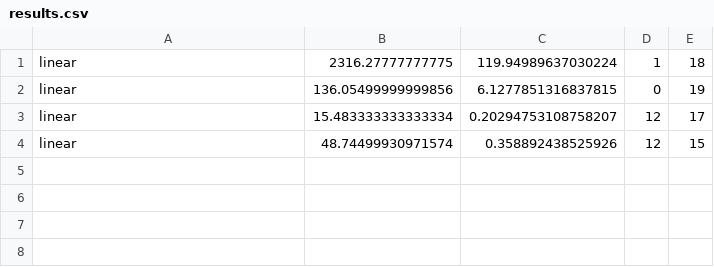
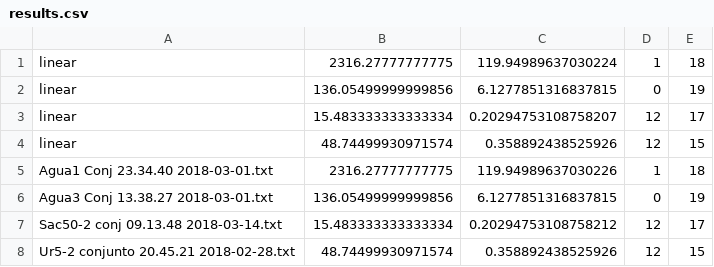
Before and after one commit to KarlClinckspoor/Tratamento_Muco, a CSV file: CFs/results.csv, drawn as a sheet.

```diff
--- a/CFs/results.csv
+++ b/CFs/results.csv
@@ -4 +4,5 @@ linear;15.483333333333334;0.20294753108758207;12;17;
 linear;48.74499930971574;0.358892438525926;12;15;
+Agua1 Conj   23.34.40 2018-03-01.txt;2316.27777777775;119.94989637030226;1;18;
+Agua3 Conj   13.38.27 2018-03-01.txt;136.05499999999856;6.1277851316837815;0;19;
+Sac50-2 conj   09.13.48 2018-03-14.txt;15.483333333333334;0.20294753108758212;12;17;
+Ur5-2 conjunto   20.45.21 2018-02-28.txt;48.74499930971574;0.358892438525926;12;15;
```
Also changed, not shown: CFs/Carreau.csv, 15 other files.
